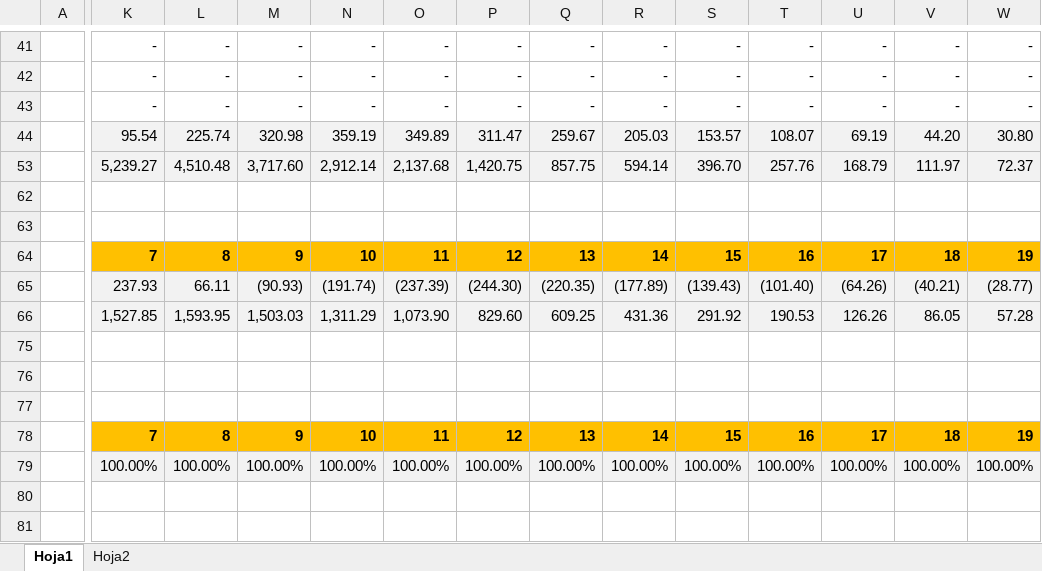
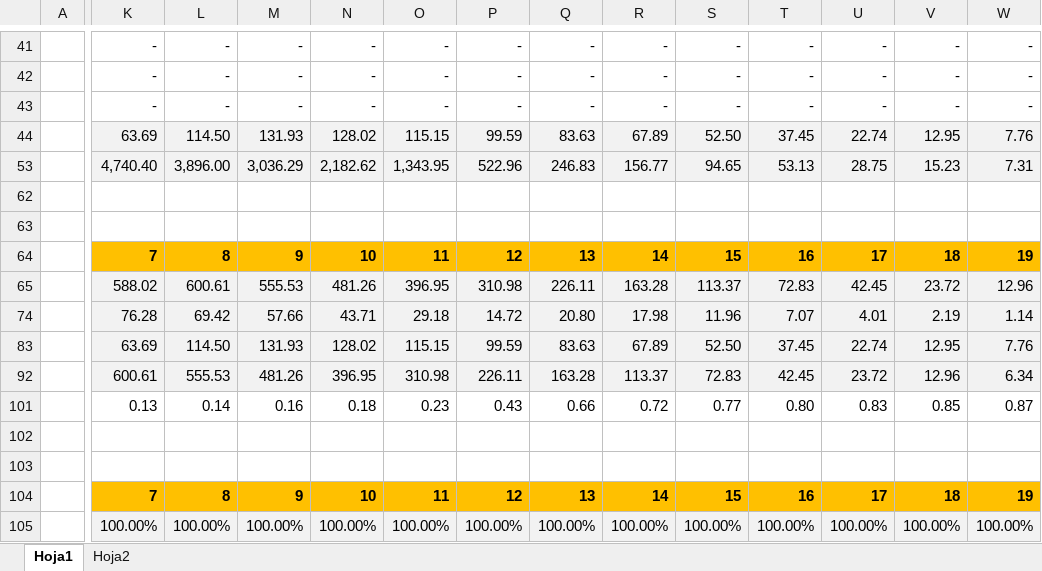
Before and after one commit to JavierGarciaD/banking, an Excel workbook: data/cartera por calificacion.xlsx, sheet Hoja1, drawn as a sheet; only a part is shown, gaps mark what is left out; values as stored, in another font and other column widths than the file's, no borders; removed rows and columns are numbered as before the commit, all else as after; rows hold the shown columns only; the diff covers the shown part only; the diff names each change by its address in the sheet, - before the commit and + after, or states it on an @@ line.

```diff
--- a/data/cartera por calificacion.xlsx (sheet Hoja1)
+++ b/data/cartera por calificacion.xlsx (sheet Hoja1)
-K44: 95.54
+K44: 63.69
-L44: 225.74
+L44: 114.50
-M44: 320.98
+M44: 131.93
-N44: 359.19
+N44: 128.02
-O44: 349.89
+O44: 115.15
-P44: 311.47
+P44: 99.59
-Q44: 259.67
+Q44: 83.63
-R44: 205.03
+R44: 67.89
-S44: 153.57
+S44: 52.50
-T44: 108.07
+T44: 37.45
-U44: 69.19
+U44: 22.74
-V44: 44.20
+V44: 12.95
-W44: 30.80
+W44: 7.76
-row 53:  | 5,239.27 | 4,510.48 | 3,717.60 | 2,912.14 | 2,137.68 | 1,420.75 | 857.75 | 594.14 | 396.70 | 257.76 | 168.79 | 111.97 | 72.37
+row 53:  | 4,740.40 | 3,896.00 | 3,036.29 | 2,182.62 | 1,343.95 | 522.96 | 246.83 | 156.77 | 94.65 | 53.13 | 28.75 | 15.23 | 7.31
-row 65:  | 237.93 | 66.11 | (90.93) | (191.74) | (237.39) | (244.30) | (220.35) | (177.89) | (139.43) | (101.40) | (64.26) | (40.21) | (28.77)
-row 66:  | 1,527.85 | 1,593.95 | 1,503.03 | 1,311.29 | 1,073.90 | 829.60 | 609.25 | 431.36 | 291.92 | 190.53 | 126.26 | 86.05 | 57.28
-row 65: (empty)
+row 65:  | 588.02 | 600.61 | 555.53 | 481.26 | 396.95 | 310.98 | 226.11 | 163.28 | 113.37 | 72.83 | 42.45 | 23.72 | 12.96
-K65:W65 fill: none
+K65:W65 fill: #F2F2F2
+row 74:  | 76.28 | 69.42 | 57.66 | 43.71 | 29.18 | 14.72 | 20.80 | 17.98 | 11.96 | 7.07 | 4.01 | 2.19 | 1.14
+row 83:  | 63.69 | 114.50 | 131.93 | 128.02 | 115.15 | 99.59 | 83.63 | 67.89 | 52.50 | 37.45 | 22.74 | 12.95 | 7.76
+row 92:  | 600.61 | 555.53 | 481.26 | 396.95 | 310.98 | 226.11 | 163.28 | 113.37 | 72.83 | 42.45 | 23.72 | 12.96 | 6.34
+row 101:  | 0.13 | 0.14 | 0.16 | 0.18 | 0.23 | 0.43 | 0.66 | 0.72 | 0.77 | 0.80 | 0.83 | 0.85 | 0.87
```
Also changed, not shown: 3 added rows, 3 removed rows, 62 edited cells and cell formats elsewhere in this sheet, formulas that keep their value, hidden cells, data/cosecha.xlsx, 4 other files.
